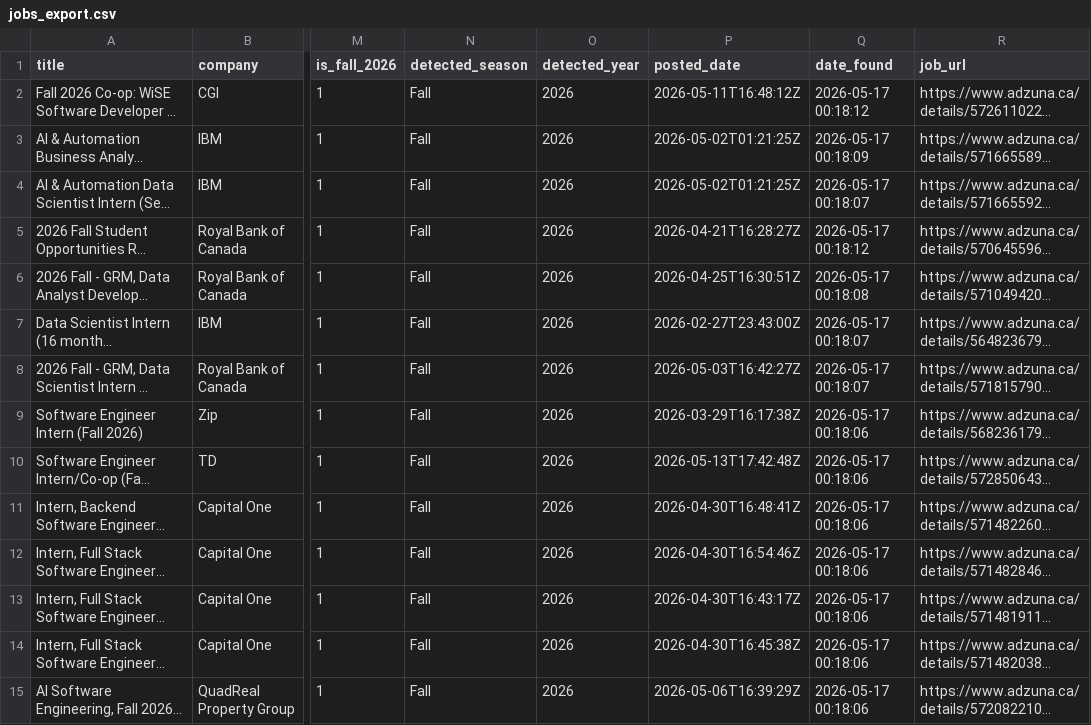
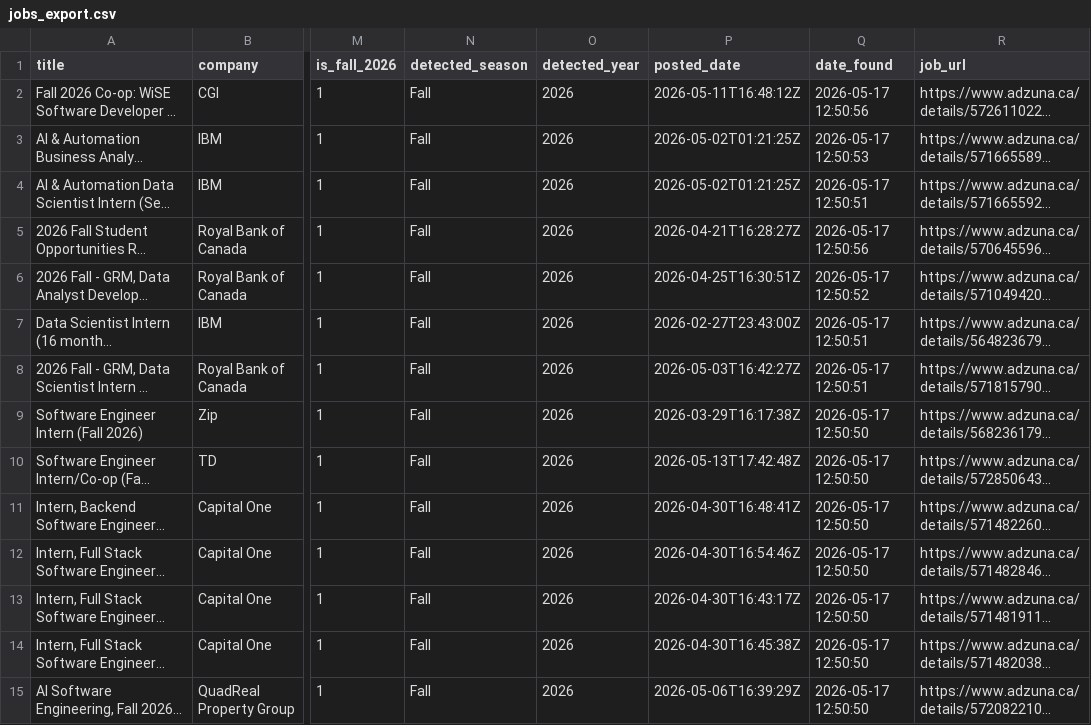
Before and after one commit to claraashraf24/coop-radar-ai, a CSV file: data/exports/jobs_export.csv, drawn as a sheet; only a part is shown, gaps mark what is left out; long unchanged cells end in …; the diff covers the shown part only; the diff names each change by its address in the sheet, - before the commit and + after, or states it on an @@ line.

```diff
--- a/data/exports/jobs_export.csv
+++ b/data/exports/jobs_export.csv
-Q2 (date_found): 2026-05-17 00:18:12
+Q2 (date_found): 2026-05-17 12:50:56
-Q3 (date_found): 2026-05-17 00:18:09
+Q3 (date_found): 2026-05-17 12:50:53
-Q4 (date_found): 2026-05-17 00:18:07
+Q4 (date_found): 2026-05-17 12:50:51
-Q5 (date_found): 2026-05-17 00:18:12
+Q5 (date_found): 2026-05-17 12:50:56
-Q6 (date_found): 2026-05-17 00:18:08
+Q6 (date_found): 2026-05-17 12:50:52
-Q7:Q8 (date_found): 2026-05-17 00:18:07
+Q7:Q8 (date_found): 2026-05-17 12:50:51
-Q9:Q15 (date_found): 2026-05-17 00:18:06
+Q9:Q15 (date_found): 2026-05-17 12:50:50
```
Also changed, not shown: 138 edited cells elsewhere in this file.
